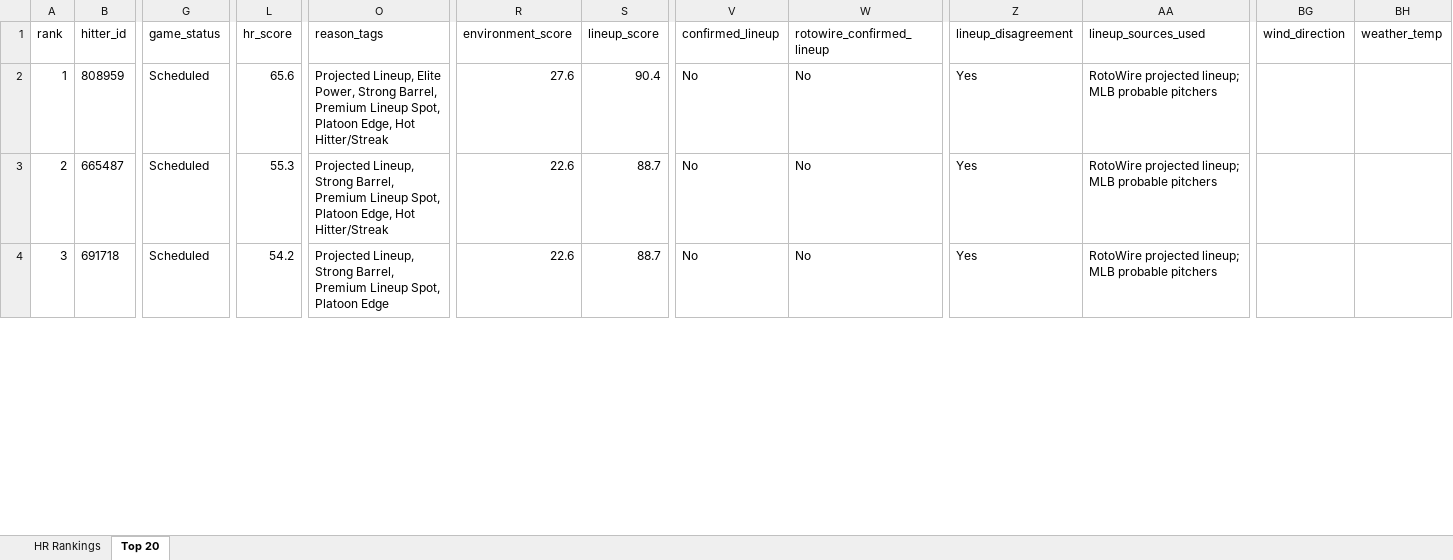
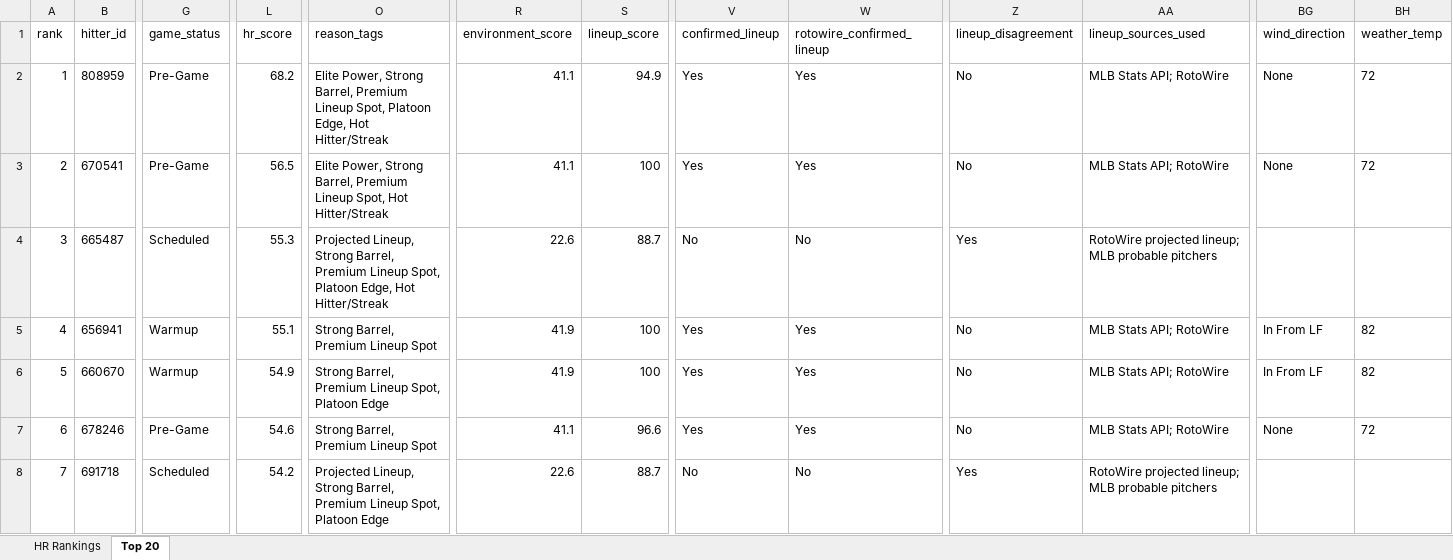
Before and after one commit to etbell28/barreliq, an Excel workbook: outputs/daily/hr_rankings_2026-09-29.xlsx, sheet Top 20, drawn as a sheet; only a part is shown, gaps mark what is left out; values as stored, in another font and other column widths than the file's, no borders; addresses are those after the commit; rows hold the shown columns only; the diff covers the shown part only; the diff names each change by its address in the sheet, - before the commit and + after, or states it on an @@ line.

```diff
--- a/outputs/daily/hr_rankings_2026-09-29.xlsx (sheet Top 20)
+++ b/outputs/daily/hr_rankings_2026-09-29.xlsx (sheet Top 20)
-G2 (game_status): Scheduled
+G2 (game_status): Pre-Game
-L2 (hr_score): 65.6
+L2 (hr_score): 68.2
-O2 (reason_tags): Projected Lineup, Elite Power,…
+O2 (reason_tags): Elite Power,…
-R2 (environment_score): 27.6
+R2 (environment_score): 41.1
-S2 (lineup_score): 90.4
+S2 (lineup_score): 94.9
-V2 (confirmed_lineup): No
+V2 (confirmed_lineup): Yes
-W2 (rotowire_confirmed_lineup): No
+W2 (rotowire_confirmed_lineup): Yes
-Z2 (lineup_disagreement): Yes
+Z2 (lineup_disagreement): No
-AA2 (lineup_sources_used): RotoWire projected lineup; MLB probable pitchers
+AA2 (lineup_sources_used): MLB Stats API; RotoWire
-BG2 (wind_direction): (empty)
+BG2 (wind_direction): None
-BH2 (weather_temp): (empty)
+BH2 (weather_temp): 72
+row 3: 2 | 670541 | Pre-Game | 56.5 | Elite Power, Strong Barrel, Premium Lineup Spot, Hot Hitter/Streak | 41.1 | 100 | Yes | Yes | No | MLB Stats API; RotoWire | None | 72
@@ column A (rank) renumbered between rows 4 and 20 @@
+row 5: 4 | 656941 | Warmup | 55.1 | Strong Barrel, Premium Lineup Spot | 41.9 | 100 | Yes | Yes | No | MLB Stats API; RotoWire | In From LF | 82
+row 6: 5 | 660670 | Warmup | 54.9 | Strong Barrel, Premium Lineup Spot, Platoon Edge | 41.9 | 100 | Yes | Yes | No | MLB Stats API; RotoWire | In From LF | 82
+row 7: 6 | 678246 | Pre-Game | 54.6 | Strong Barrel, Premium Lineup Spot | 41.1 | 96.6 | Yes | Yes | No | MLB Stats API; RotoWire | None | 72
```
Also changed, not shown: 5 added rows, 9 removed rows and 1 edited cell elsewhere in this sheet, sheet HR Rankings, 11 other files.
